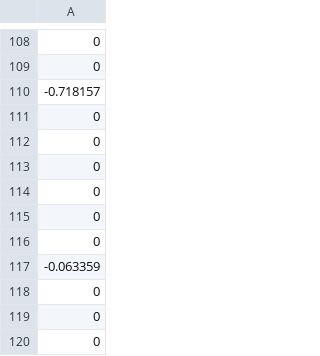
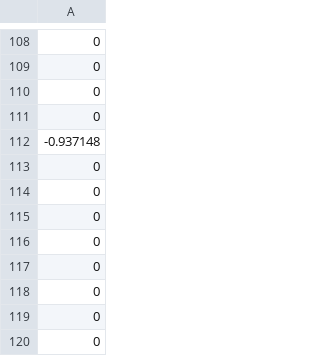
Before and after one commit to rhli/kl1p-test, a CSV file: csv_matrix/OriginalSignal.csv, drawn as a sheet; only a part is shown, gaps mark what is left out; the shorter side is filled out with more unchanged rows; the diff covers the shown part only.

```diff
--- a/csv_matrix/OriginalSignal.csv
+++ b/csv_matrix/OriginalSignal.csv
@@ -109,5 +109,5 @@
 0
--0.718157
 0
 0
+-0.937148
 0
@@ -116,3 +116,2 @@
 0
--0.063359
 0
```
Also changed, not shown: 18 added rows, 17 removed rows and 6 edited cells elsewhere in this file, 4 other files.
